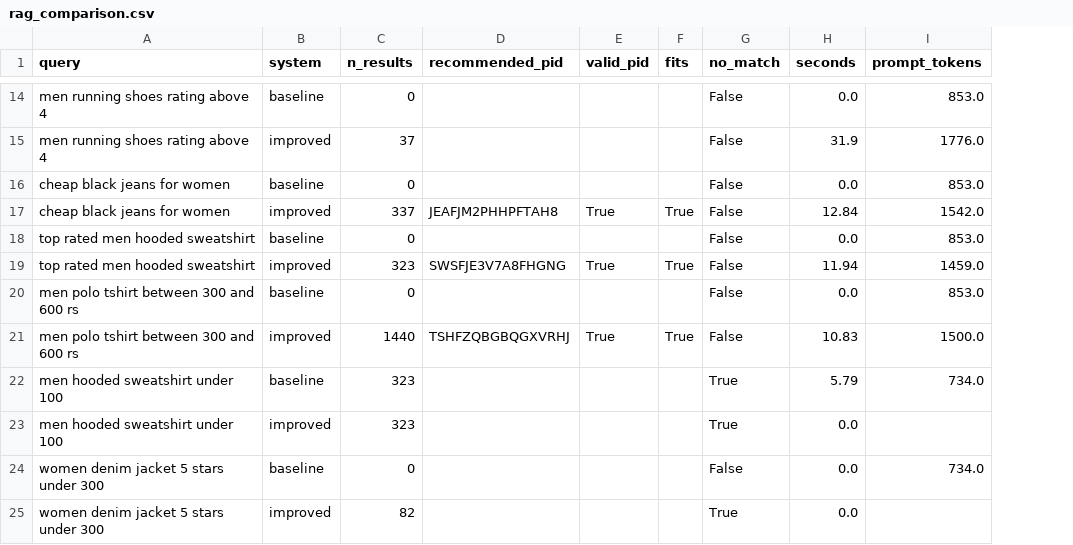
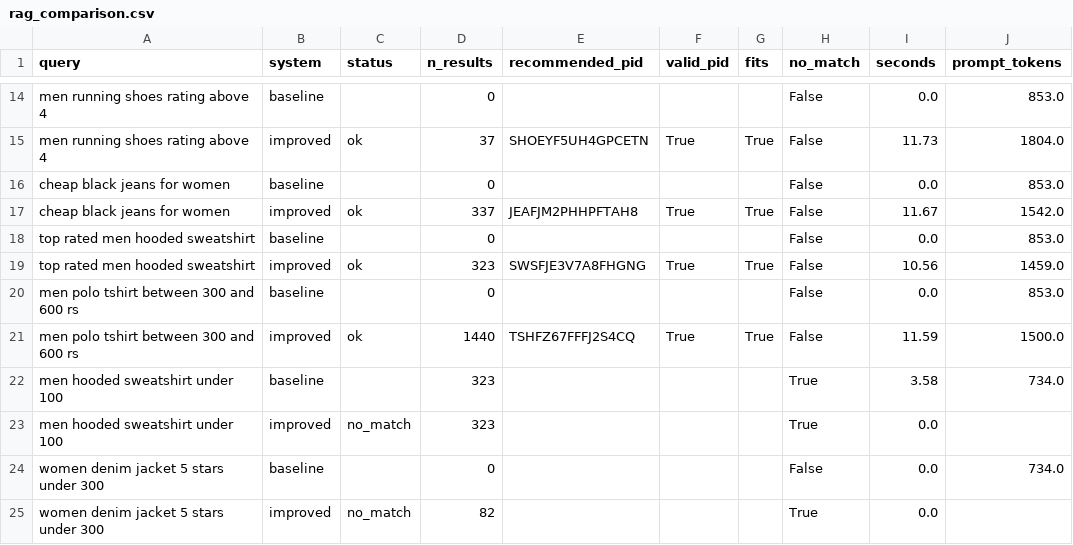
Before and after one commit to elenagotlost/irwa-search-engine, a CSV file: project_progress/part_4/rag_comparison.csv, drawn as a sheet; only a part is shown, gaps mark what is left out; addresses are those after the commit; the diff covers the shown part only; the diff names each change by its address in the sheet, - before the commit and + after, or states it on an @@ line.

Commit message:
RAG: retry empty answers, closest option from top results, comparison results

```diff
--- a/project_progress/part_4/rag_comparison.csv
+++ b/project_progress/part_4/rag_comparison.csv
+column C (status), rows 15-25: ok |  | ok |  | ok |  | ok |  | no_match |  | no_match
-E15 (recommended_pid): (empty)
+E15 (recommended_pid): SHOEYF5UH4GPCETN
-F15 (valid_pid): (empty)
+F15 (valid_pid): True
-G15 (fits): (empty)
+G15 (fits): True
-I15 (seconds): 31.9
+I15 (seconds): 11.73
-J15 (prompt_tokens): 1776.0
+J15 (prompt_tokens): 1804.0
-I17 (seconds): 12.84
+I17 (seconds): 11.67
-I19 (seconds): 11.94
+I19 (seconds): 10.56
-E21 (recommended_pid): TSHFZQBGBQGXVRHJ
+E21 (recommended_pid): TSHFZ67FFFJ2S4CQ
-I21 (seconds): 10.83
+I21 (seconds): 11.59
-I22 (seconds): 5.79
+I22 (seconds): 3.58
```
Also changed, not shown: 29 edited cells elsewhere in this file, 3 other files.
